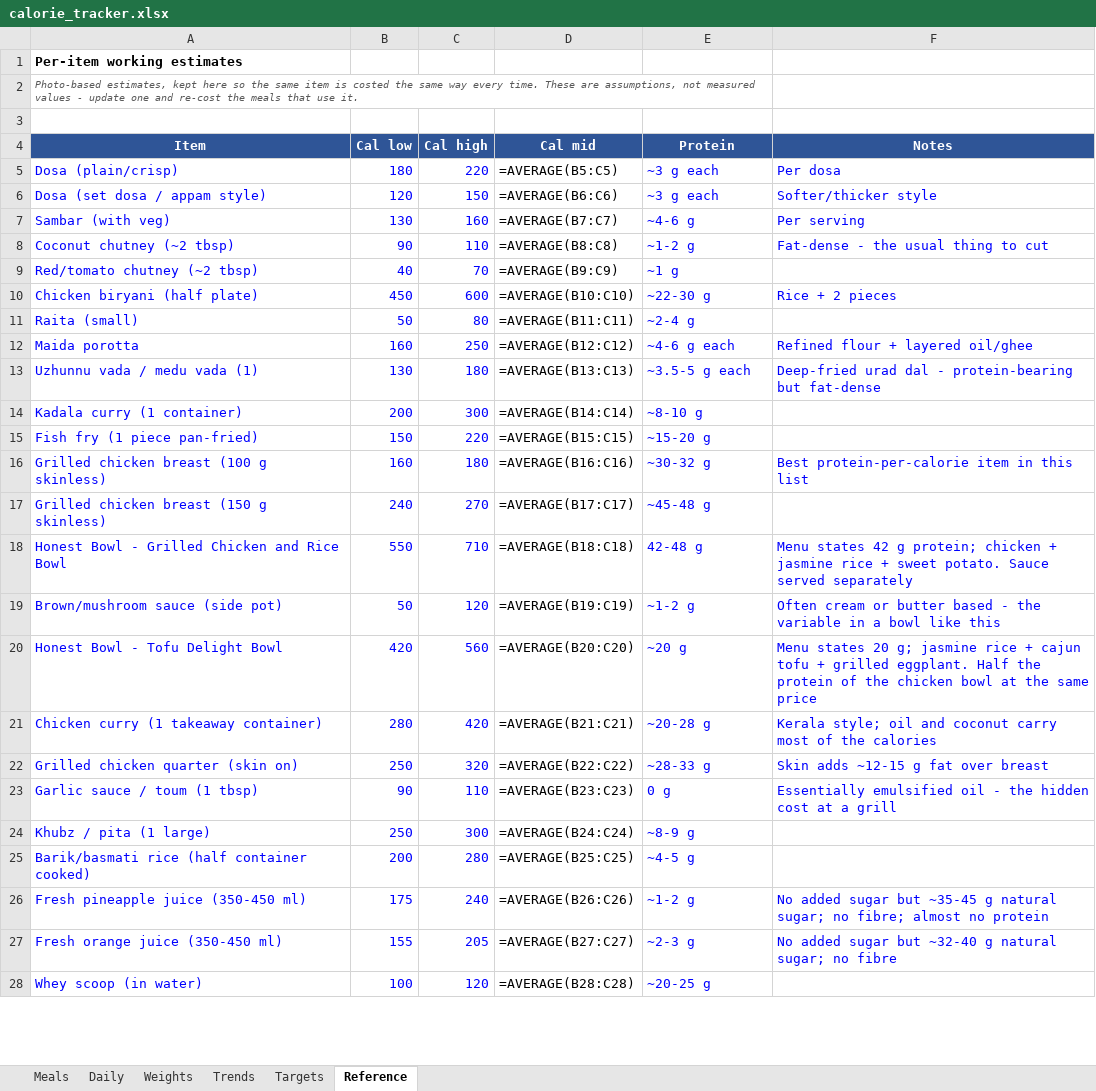
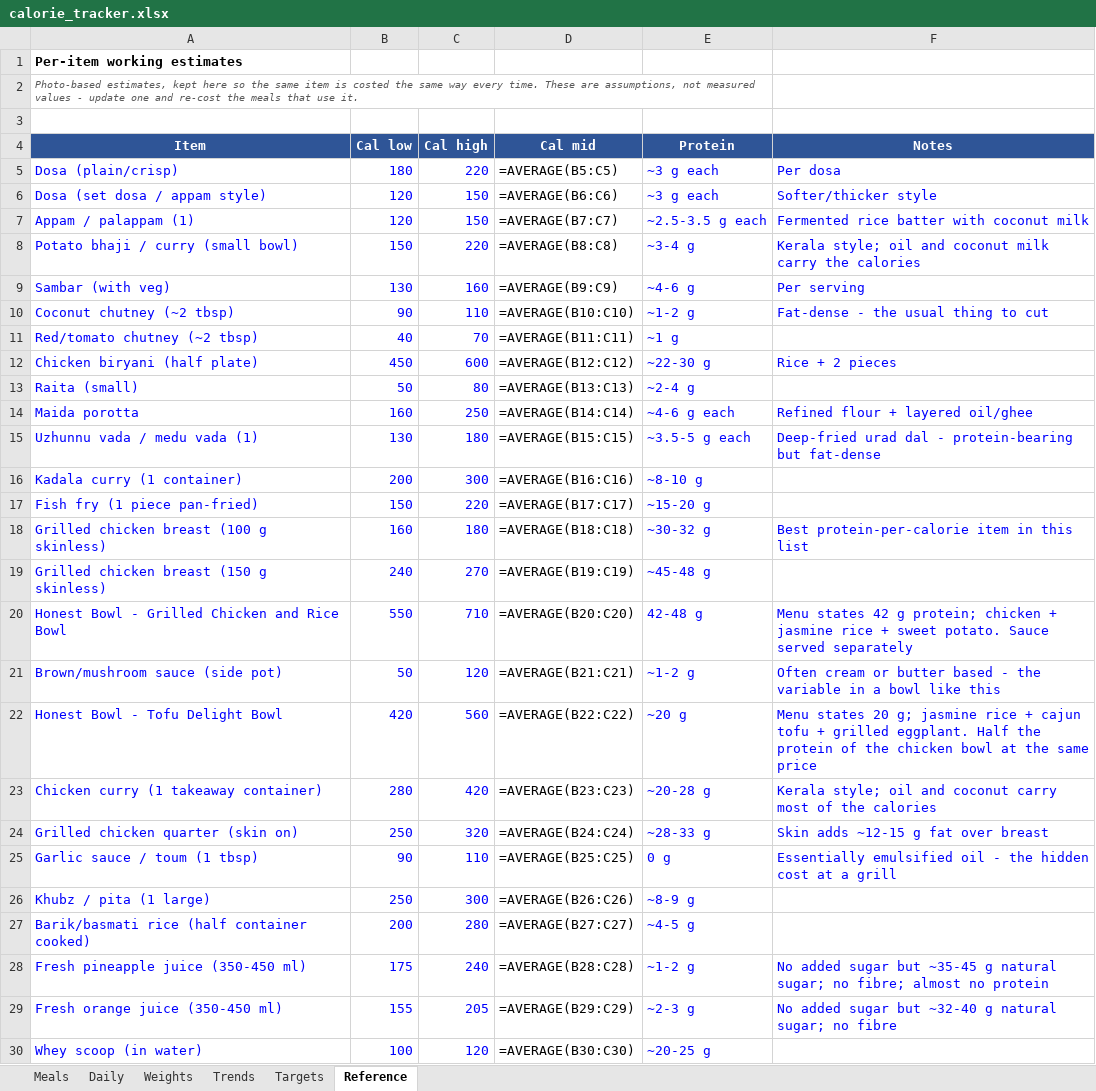
Before and after one commit to cakiran369/Kiranwebsite, an Excel workbook: nutrition/calorie_tracker.xlsx, sheet Reference, drawn as a sheet; only a part is shown; values as stored, in another font and other column widths than the file's, no borders; formulas without a stored value are shown as written; addresses are those after the commit; the diff covers the shown part only; the diff names each change by its address in the sheet, - before the commit and + after, or states it on an @@ line.

```diff
--- a/nutrition/calorie_tracker.xlsx (sheet Reference)
+++ b/nutrition/calorie_tracker.xlsx (sheet Reference)
+row 7: Appam / palappam (1) | 120 | 150 | =AVERAGE(B7:C7) | ~2.5-3.5 g each | Fermented rice batter with coconut milk
+row 8: Potato bhaji / curry (small bowl) | 150 | 220 | =AVERAGE(B8:C8) | ~3-4 g | Kerala style; oil and coconut milk carry the calories
-D9 (Cal mid): =AVERAGE(B7:C7)
+D9 (Cal mid): =AVERAGE(B9:C9)
-D10 (Cal mid): =AVERAGE(B8:C8)
+D10 (Cal mid): =AVERAGE(B10:C10)
-D11 (Cal mid): =AVERAGE(B9:C9)
+D11 (Cal mid): =AVERAGE(B11:C11)
-D12 (Cal mid): =AVERAGE(B10:C10)
+D12 (Cal mid): =AVERAGE(B12:C12)
-D13 (Cal mid): =AVERAGE(B11:C11)
+D13 (Cal mid): =AVERAGE(B13:C13)
-D14 (Cal mid): =AVERAGE(B12:C12)
+D14 (Cal mid): =AVERAGE(B14:C14)
-D15 (Cal mid): =AVERAGE(B13:C13)
+D15 (Cal mid): =AVERAGE(B15:C15)
-D16 (Cal mid): =AVERAGE(B14:C14)
+D16 (Cal mid): =AVERAGE(B16:C16)
-D17 (Cal mid): =AVERAGE(B15:C15)
+D17 (Cal mid): =AVERAGE(B17:C17)
-D18 (Cal mid): =AVERAGE(B16:C16)
+D18 (Cal mid): =AVERAGE(B18:C18)
-D19 (Cal mid): =AVERAGE(B17:C17)
+D19 (Cal mid): =AVERAGE(B19:C19)
-D20 (Cal mid): =AVERAGE(B18:C18)
+D20 (Cal mid): =AVERAGE(B20:C20)
-D21 (Cal mid): =AVERAGE(B19:C19)
+D21 (Cal mid): =AVERAGE(B21:C21)
-D22 (Cal mid): =AVERAGE(B20:C20)
+D22 (Cal mid): =AVERAGE(B22:C22)
-D23 (Cal mid): =AVERAGE(B21:C21)
+D23 (Cal mid): =AVERAGE(B23:C23)
-D24 (Cal mid): =AVERAGE(B22:C22)
+D24 (Cal mid): =AVERAGE(B24:C24)
-D25 (Cal mid): =AVERAGE(B23:C23)
+D25 (Cal mid): =AVERAGE(B25:C25)
-D26 (Cal mid): =AVERAGE(B24:C24)
+D26 (Cal mid): =AVERAGE(B26:C26)
-D27 (Cal mid): =AVERAGE(B25:C25)
+D27 (Cal mid): =AVERAGE(B27:C27)
-D28 (Cal mid): =AVERAGE(B26:C26)
+D28 (Cal mid): =AVERAGE(B28:C28)
-D29 (Cal mid): =AVERAGE(B27:C27)
+D29 (Cal mid): =AVERAGE(B29:C29)
-D30 (Cal mid): =AVERAGE(B28:C28)
+D30 (Cal mid): =AVERAGE(B30:C30)
```
Also changed, not shown: 9 edited cells elsewhere in this sheet, sheet Daily, sheet Trends, sheet Meals, 3 other files.
